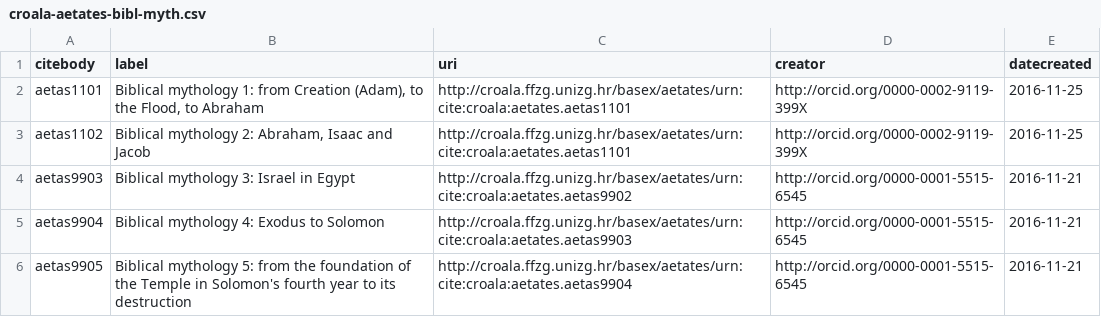
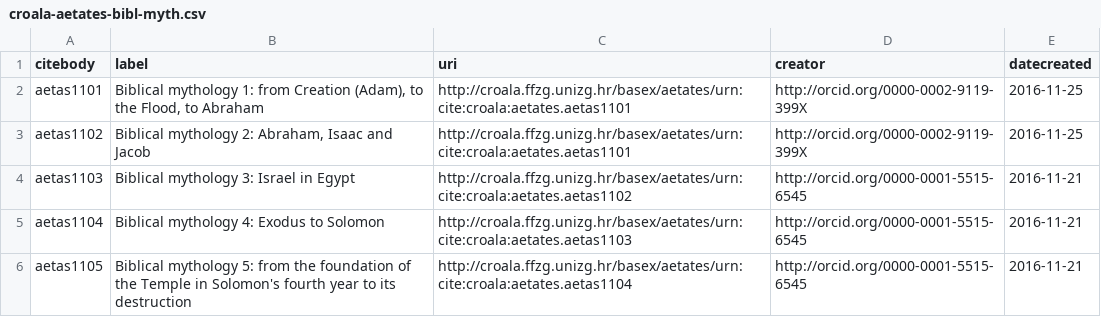
Before and after one commit to nevenjovanovic/croala-pelagios, a CSV file: csv/croala-aetates-bibl-myth.csv, drawn as a sheet.

```diff
--- a/csv/croala-aetates-bibl-myth.csv
+++ b/csv/croala-aetates-bibl-myth.csv
@@ -3,4 +3,4 @@ aetas1101,"Biblical mythology 1: from Creation (Adam), to the Flood, to Abraham"
 aetas1102,"Biblical mythology 2: Abraham, Isaac and Jacob",http://croala.ffzg.unizg.hr/basex/aetates/urn:cite:croala:aetates.aetas1101,http://orcid.org/0000-0002-9119-399X,2016-11-25
-aetas9903,"Biblical mythology 3: Israel in Egypt",http://croala.ffzg.unizg.hr/basex/aetates/urn:cite:croala:aetates.aetas9902,http://orcid.org/0000-0001-5515-6545,2016-11-21
-aetas9904,"Biblical mythology 4: Exodus to Solomon",http://croala.ffzg.unizg.hr/basex/aetates/urn:cite:croala:aetates.aetas9903,http://orcid.org/0000-0001-5515-6545,2016-11-21
-aetas9905,"Biblical mythology 5: from the foundation of the Temple in Solomon's fourth year to its destruction",http://croala.ffzg.unizg.hr/basex/aetates/urn:cite:croala:aetates.aetas9904,http://orcid.org/0000-0001-5515-6545,2016-11-21
+aetas1103,"Biblical mythology 3: Israel in Egypt",http://croala.ffzg.unizg.hr/basex/aetates/urn:cite:croala:aetates.aetas1102,http://orcid.org/0000-0001-5515-6545,2016-11-21
+aetas1104,"Biblical mythology 4: Exodus to Solomon",http://croala.ffzg.unizg.hr/basex/aetates/urn:cite:croala:aetates.aetas1103,http://orcid.org/0000-0001-5515-6545,2016-11-21
+aetas1105,"Biblical mythology 5: from the foundation of the Temple in Solomon's fourth year to its destruction",http://croala.ffzg.unizg.hr/basex/aetates/urn:cite:croala:aetates.aetas1104,http://orcid.org/0000-0001-5515-6545,2016-11-21
```
Also changed, not shown: 1 other file.
